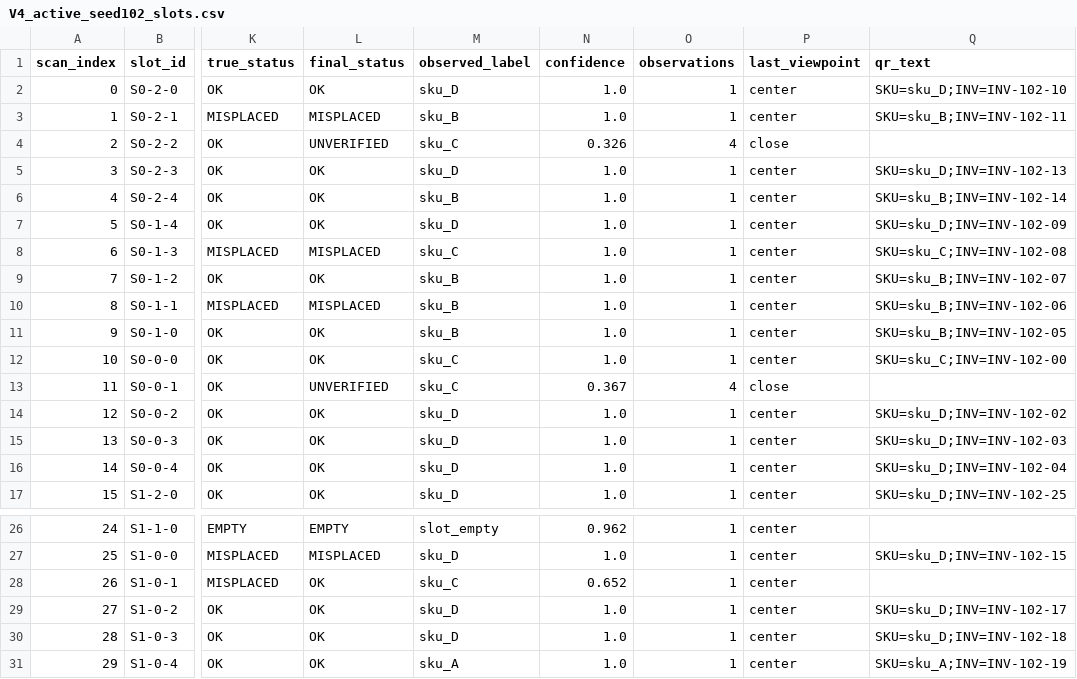
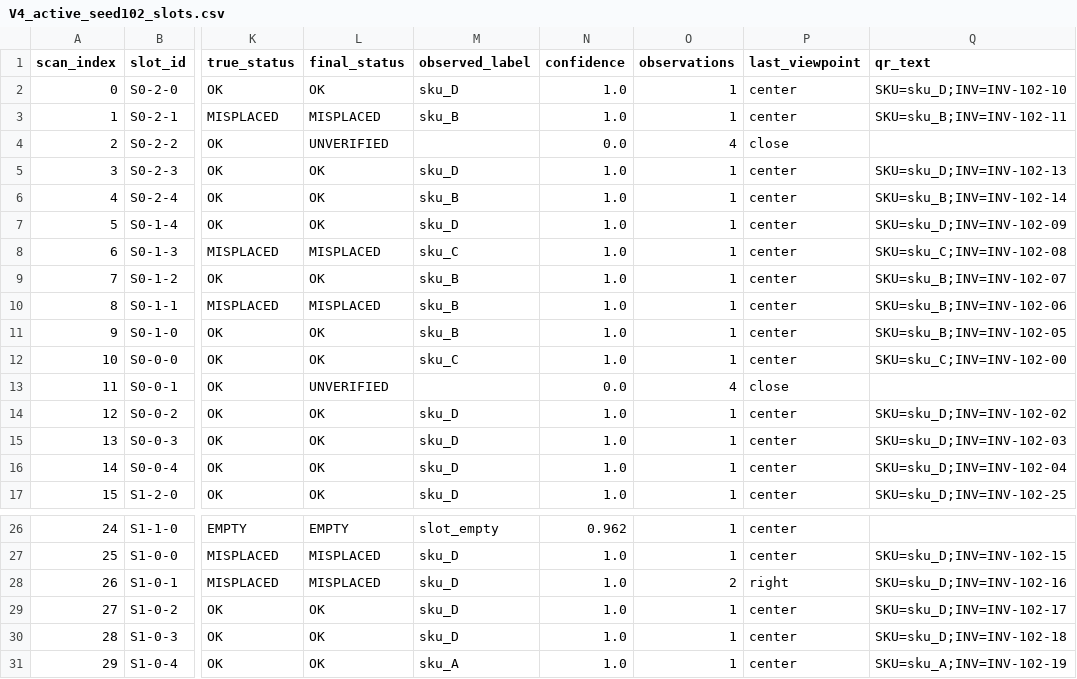
Before and after one commit to iffatirfana/shelfscan-amr, a CSV file: results_qr/runs/V4_active_seed102_slots.csv, drawn as a sheet; only a part is shown, gaps mark what is left out; the diff names each change by its address in the sheet, - before the commit and + after, or states it on an @@ line.

```diff
--- a/results_qr/runs/V4_active_seed102_slots.csv
+++ b/results_qr/runs/V4_active_seed102_slots.csv
-M4 (observed_label): sku_C
+M4 (observed_label): (empty)
-N4 (confidence): 0.326
+N4 (confidence): 0.0
-M13 (observed_label): sku_C
+M13 (observed_label): (empty)
-N13 (confidence): 0.367
+N13 (confidence): 0.0
-L28 (final_status): OK
+L28 (final_status): MISPLACED
-M28 (observed_label): sku_C
+M28 (observed_label): sku_D
-N28 (confidence): 0.652
+N28 (confidence): 1.0
-O28 (observations): 1
+O28 (observations): 2
-P28 (last_viewpoint): center
+P28 (last_viewpoint): right
-Q28 (qr_text): (empty)
+Q28 (qr_text): SKU=sku_D;INV=INV-102-16
```
Also changed, not shown: results_labels/qr/V4_active_seed101_slots.csv, results_qr/runs/V4_active_seed101_slots.csv, 21 other files.
